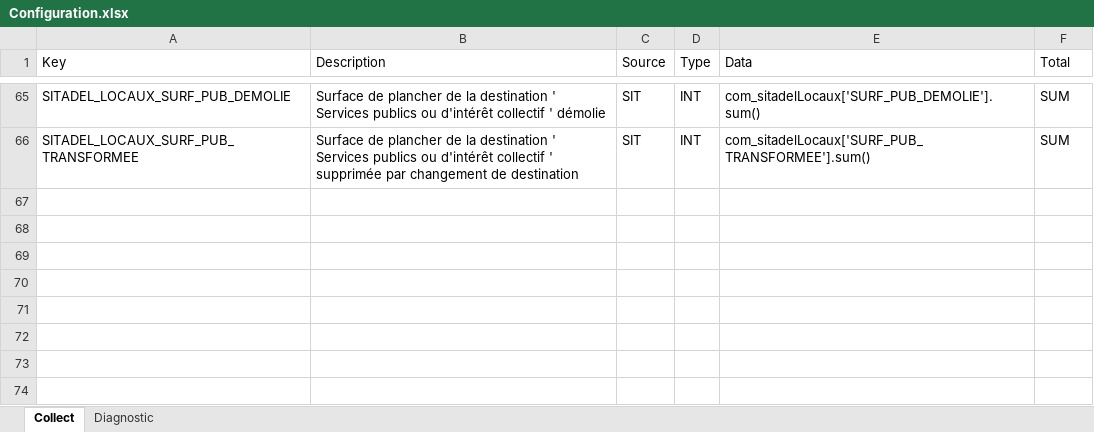
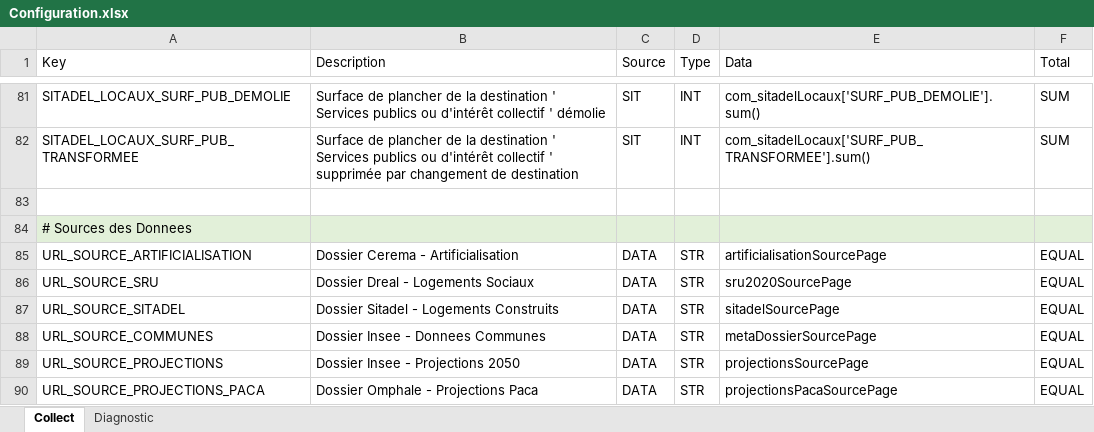
Before and after one commit to bheuse/ConsommationFonciere, an Excel workbook: input/Configuration.xlsx, sheet Collect, drawn as a sheet; only a part is shown, gaps mark what is left out; values as stored, in another font and other column widths than the file's, no borders; the diff covers the shown part only; the diff names each change by its address in the sheet, - before the commit and + after, or states it on an @@ line.

```diff
--- a/input/Configuration.xlsx (sheet Collect)
+++ b/input/Configuration.xlsx (sheet Collect)
+row 83: (empty)
+row 84: # Sources des Donnees
+row 85: URL_SOURCE_ARTIFICIALISATION | Dossier Cerema - Artificialisation | DATA | STR | artificialisationSourcePage | EQUAL
+row 86: URL_SOURCE_SRU | Dossier Dreal - Logements Sociaux | DATA | STR | sru2020SourcePage | EQUAL
+row 87: URL_SOURCE_SITADEL | Dossier Sitadel - Logements Construits | DATA | STR | sitadelSourcePage | EQUAL
+row 88: URL_SOURCE_COMMUNES | Dossier Insee - Donnees Communes | DATA | STR | metaDossierSourcePage | EQUAL
+row 89: URL_SOURCE_PROJECTIONS | Dossier Insee - Projections 2050 | DATA | STR | projectionsSourcePage | EQUAL
+row 90: URL_SOURCE_PROJECTIONS_PACA | Dossier Omphale - Projections Paca | DATA | STR | projectionsPacaSourcePage | EQUAL
```
Also changed, not shown: 19 added rows, 3 removed rows, 1 edited cell and cell formats elsewhere in this sheet, sheet Diagnostic, 7 other files.
